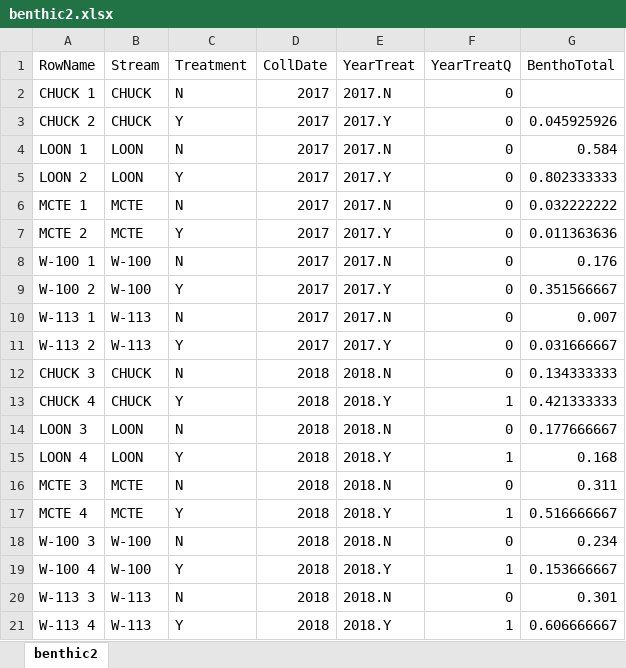
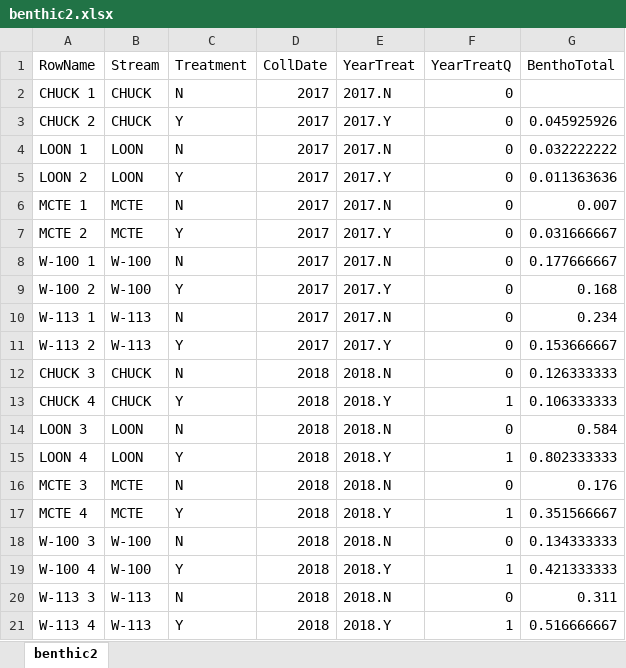
Before and after one commit to Cedar-Mac/Thesis, an Excel workbook: PC-ORD/Original Data/benthic2.xlsx, sheet benthic2, drawn as a sheet; values as stored, in another font and other column widths than the file's, no borders; the diff names each change by its address in the sheet, - before the commit and + after, or states it on an @@ line.

Commit message:
Update benthic2.xlsx

```diff
--- a/PC-ORD/Original Data/benthic2.xlsx (sheet benthic2)
+++ b/PC-ORD/Original Data/benthic2.xlsx (sheet benthic2)
-G4 (BenthoTotal): 0.584
+G4 (BenthoTotal): 0.032222222
-G5 (BenthoTotal): 0.802333333
+G5 (BenthoTotal): 0.011363636
-G6 (BenthoTotal): 0.032222222
+G6 (BenthoTotal): 0.007
-G7 (BenthoTotal): 0.011363636
+G7 (BenthoTotal): 0.031666667
-G8 (BenthoTotal): 0.176
+G8 (BenthoTotal): 0.177666667
-G9 (BenthoTotal): 0.351566667
+G9 (BenthoTotal): 0.168
-G10 (BenthoTotal): 0.007
+G10 (BenthoTotal): 0.234
-G11 (BenthoTotal): 0.031666667
+G11 (BenthoTotal): 0.153666667
-G12 (BenthoTotal): 0.134333333
+G12 (BenthoTotal): 0.126333333
-G13 (BenthoTotal): 0.421333333
+G13 (BenthoTotal): 0.106333333
-G14 (BenthoTotal): 0.177666667
+G14 (BenthoTotal): 0.584
-G15 (BenthoTotal): 0.168
+G15 (BenthoTotal): 0.802333333
-G16 (BenthoTotal): 0.311
+G16 (BenthoTotal): 0.176
-G17 (BenthoTotal): 0.516666667
+G17 (BenthoTotal): 0.351566667
-G18 (BenthoTotal): 0.234
+G18 (BenthoTotal): 0.134333333
-G19 (BenthoTotal): 0.153666667
+G19 (BenthoTotal): 0.421333333
-G20 (BenthoTotal): 0.301
+G20 (BenthoTotal): 0.311
-G21 (BenthoTotal): 0.606666667
+G21 (BenthoTotal): 0.516666667
```
